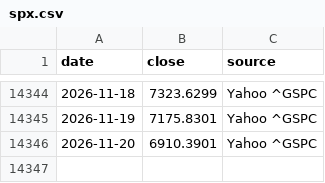
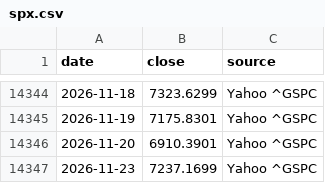
Before and after one commit to Robert3h/market_weather, a CSV file: data/spx.csv, drawn as a sheet; only a part is shown, gaps mark what is left out.

```diff
--- a/data/spx.csv
+++ b/data/spx.csv
@@ -14346 +14346,2 @@ date,close,source
 2026-11-20,6910.3901,Yahoo ^GSPC
+2026-11-23,7237.1699,Yahoo ^GSPC
```
Also changed, not shown: data/fetch_log.csv, data/sox.csv, 12 other files.
